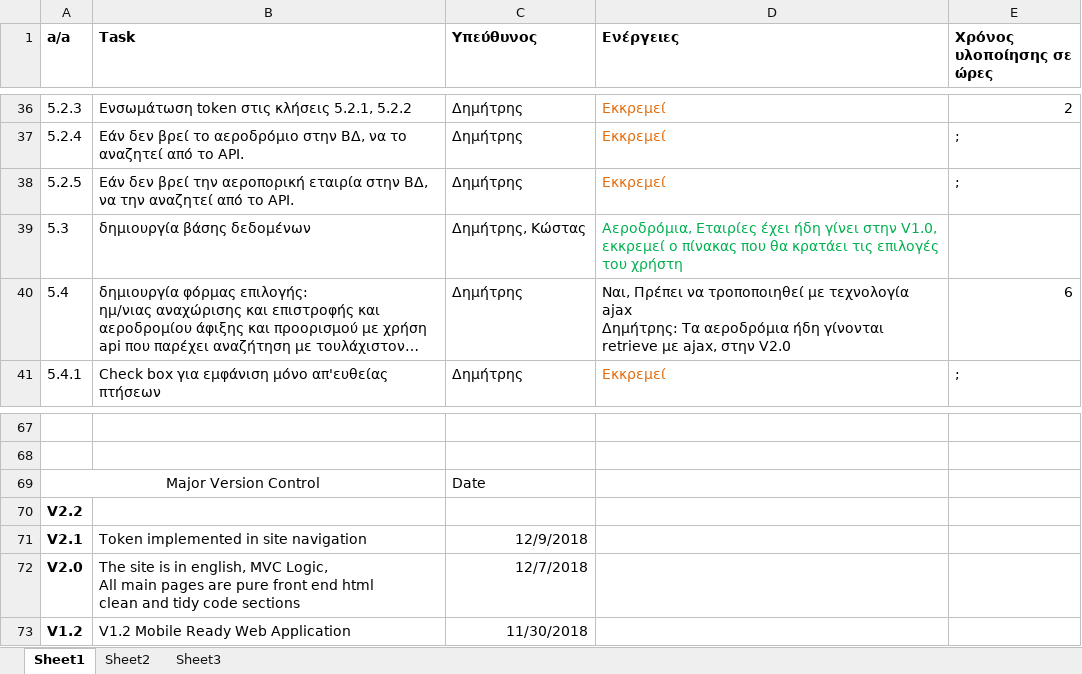
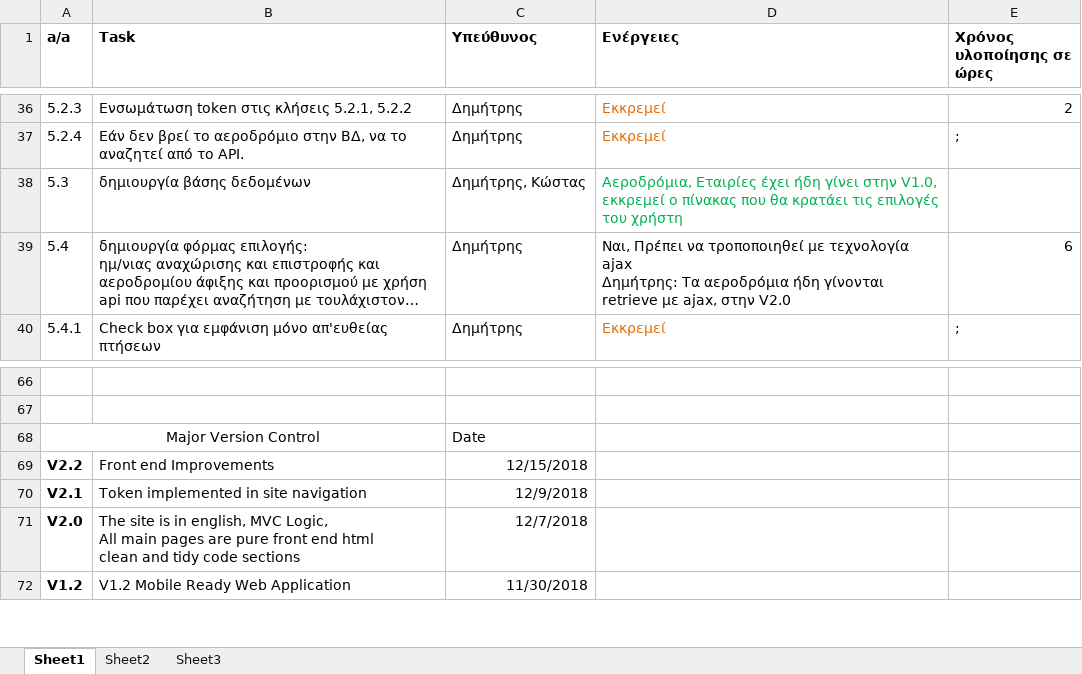
Before and after one commit to terminal0gr/WebApriori, an Excel workbook: Tasks/To Do.xlsx, sheet Sheet1, drawn as a sheet; only a part is shown, gaps mark what is left out; long unchanged cells end in …; values as stored, in another font and other column widths than the file's, no borders; removed rows and columns are numbered as before the commit, all else as after; the diff names each change by its address in the sheet, - before the commit and + after, or states it on an @@ line.

```diff
--- a/Tasks/To Do.xlsx (sheet Sheet1)
+++ b/Tasks/To Do.xlsx (sheet Sheet1)
-row 38: 5.2.5 | Εάν δεν βρεί την αεροπορική εταιρία στην ΒΔ, να την αναζητεί από το API. | Δημήτρης | Εκκρεμεί | ;
-B69 (Task): (empty)
+B69 (Task): Front end Improvements
-C69 (Υπεύθυνος): (empty)
+C69 (Υπεύθυνος): 12/15/2018
```
Also changed, not shown: 3 other files.
